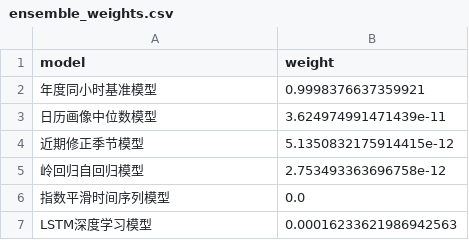
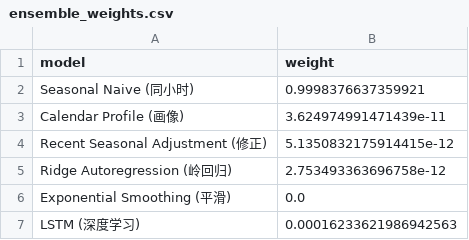
Before and after one commit to ZHXwudi/forecasting, a CSV file: outputs/ensemble_weights.csv, drawn as a sheet.

```diff
--- a/outputs/ensemble_weights.csv
+++ b/outputs/ensemble_weights.csv
@@ -1,7 +1,7 @@
 model,weight
-年度同小时基准模型,0.9998376637359921
-日历画像中位数模型,3.624974991471439e-11
-近期修正季节模型,5.1350832175914415e-12
-岭回归自回归模型,2.753493363696758e-12
-指数平滑时间序列模型,0.0
-LSTM深度学习模型,0.00016233621986942563
+Seasonal Naive (同小时),0.9998376637359921
+Calendar Profile (画像),3.624974991471439e-11
+Recent Seasonal Adjustment (修正),5.1350832175914415e-12
+Ridge Autoregression (岭回归),2.753493363696758e-12
+Exponential Smoothing (平滑),0.0
+LSTM (深度学习),0.00016233621986942563
```
Also changed, not shown: outputs/backtest_metrics.csv, 5 other files.
